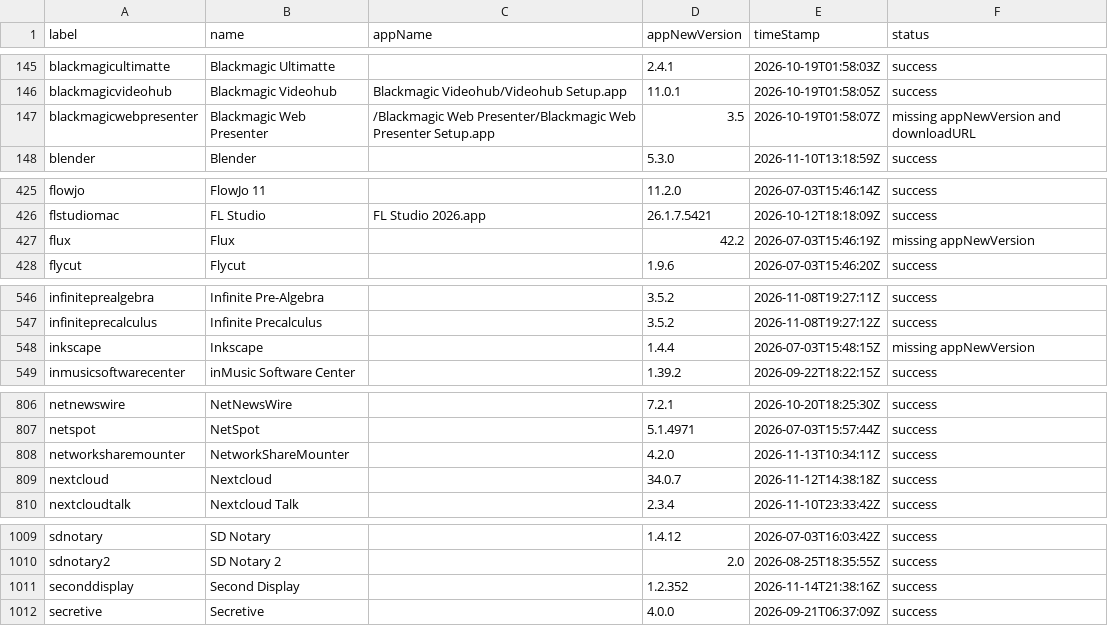
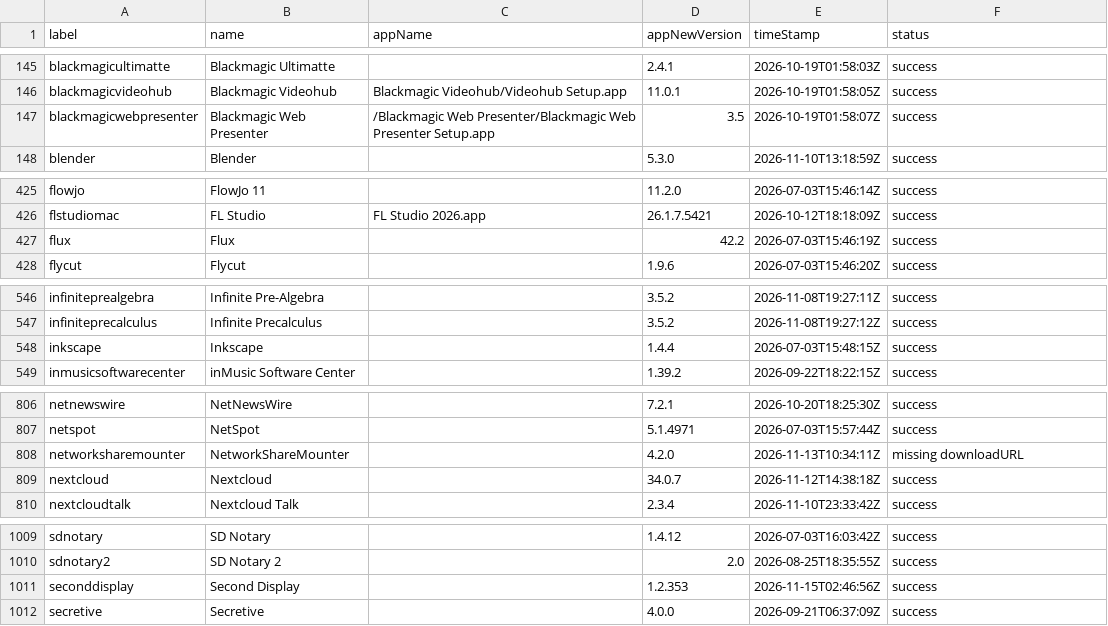
Before and after one commit to gilburns/Installomator-Tracker, a CSV file: label_status.csv, drawn as a sheet; only a part is shown, gaps mark what is left out; the diff covers the shown part only.

```diff
--- a/label_status.csv
+++ b/label_status.csv
@@ -146,3 +146,3 @@
 "blackmagicvideohub","Blackmagic Videohub","Blackmagic Videohub/Videohub Setup.app","11.0.1","2026-10-19T01:58:05Z","success"
-"blackmagicwebpresenter","Blackmagic Web Presenter","/Blackmagic Web Presenter/Blackmagic Web Presenter Setup.app","3.5","2026-10-19T01:58:07Z","missing appNewVersion and downloadURL"
+"blackmagicwebpresenter","Blackmagic Web Presenter","/Blackmagic Web Presenter/Blackmagic Web Presenter Setup.app","3.5","2026-10-19T01:58:07Z","success"
 "blender","Blender","","5.3.0","2026-11-10T13:18:59Z","success"
@@ -426,3 +426,3 @@
 "flstudiomac","FL Studio","FL Studio 2026.app","26.1.7.5421","2026-10-12T18:18:09Z","success"
-"flux","Flux","","42.2","2026-07-03T15:46:19Z","missing appNewVersion"
+"flux","Flux","","42.2","2026-07-03T15:46:19Z","success"
 "flycut","Flycut","","1.9.6","2026-07-03T15:46:20Z","success"
@@ -547,3 +547,3 @@
 "infiniteprecalculus","Infinite Precalculus","","3.5.2","2026-11-08T19:27:12Z","success"
-"inkscape","Inkscape","","1.4.4","2026-07-03T15:48:15Z","missing appNewVersion"
+"inkscape","Inkscape","","1.4.4","2026-07-03T15:48:15Z","success"
 "inmusicsoftwarecenter","inMusic Software Center","","1.39.2","2026-09-22T18:22:15Z","success"
@@ -807,3 +807,3 @@
 "netspot","NetSpot","","5.1.4971","2026-07-03T15:57:44Z","success"
-"networksharemounter","NetworkShareMounter","","4.2.0","2026-11-13T10:34:11Z","success"
+"networksharemounter","NetworkShareMounter","","4.2.0","2026-11-13T10:34:11Z","missing downloadURL"
 "nextcloud","Nextcloud","","34.0.7","2026-11-12T14:38:18Z","success"
@@ -1010,3 +1010,3 @@
 "sdnotary2","SD Notary 2","","2.0","2026-08-25T18:35:55Z","success"
-"seconddisplay","Second Display","","1.2.352","2026-11-14T21:38:16Z","success"
+"seconddisplay","Second Display","","1.2.353","2026-11-15T02:46:56Z","success"
 "secretive","Secretive","","4.0.0","2026-09-21T06:37:09Z","success"
```
Also changed, not shown: 1 edited cell elsewhere in this file, 2 other files.
